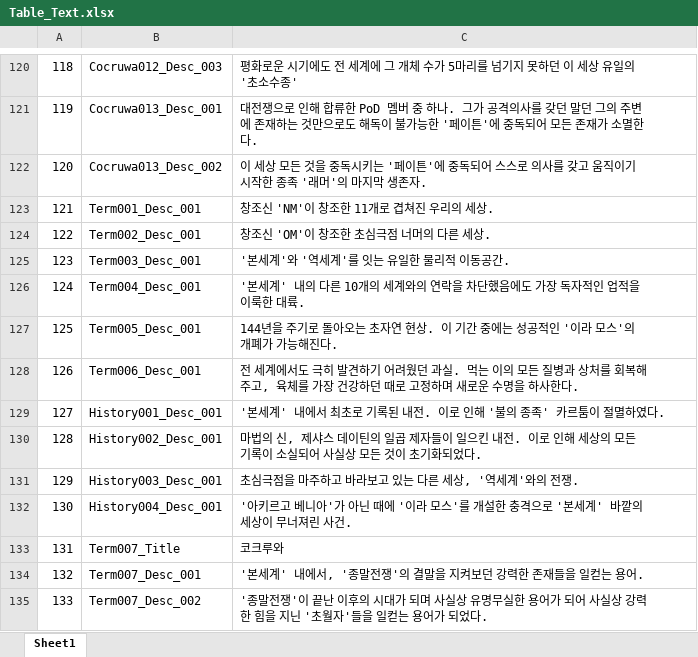
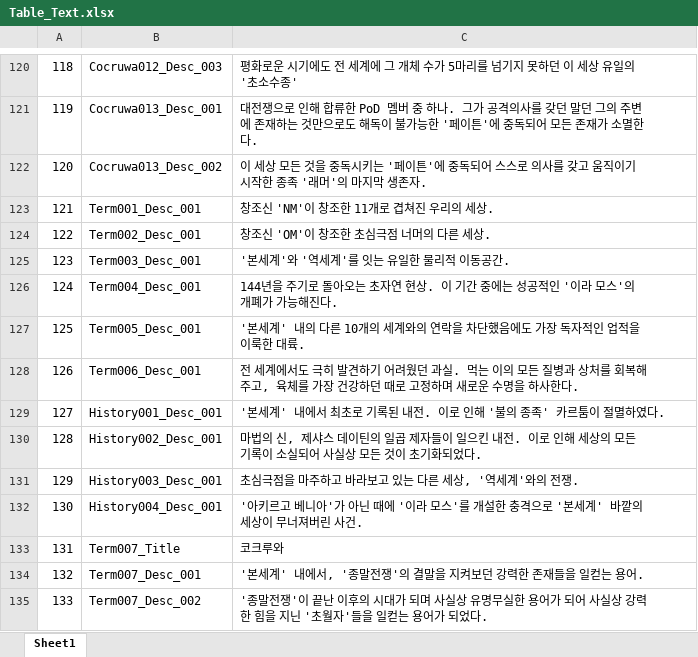
Before and after one commit to NDDYLYS/260226morpg, an Excel workbook: morpg/morpg/Assets/TableData/Table_Text.xlsx, sheet Sheet1, drawn as a sheet; only a part is shown, gaps mark what is left out; values as stored, in another font and other column widths than the file's, no borders; the diff names each change by its address in the sheet, - before the commit and + after, or states it on an @@ line.

```diff
--- a/morpg/morpg/Assets/TableData/Table_Text.xlsx (sheet Sheet1)
+++ b/morpg/morpg/Assets/TableData/Table_Text.xlsx (sheet Sheet1)
-C126: '본세계' 내의 다른 10개의 세계와의 연락을 차단했음에도 가장 독자적인 업적을 이룩한 대륙.
+C126: 144년을 주기로 돌아오는 초자연 현상. 이 기간 중에는 성공적인 '이라 모스'의 개폐가 가능해진다.
-C127: 144년을 주기로 돌아오는 초자연 현상. 이 기간 중에는 성공적인 '이라 모스'의 개폐가 가능해진다.
+C127: '본세계' 내의 다른 10개의 세계와의 연락을 차단했음에도 가장 독자적인 업적을 이룩한 대륙.
-C132: …무너져린 사건…
+C132: …무너져버린 사건…
```
Also changed, not shown: 6 other files.
